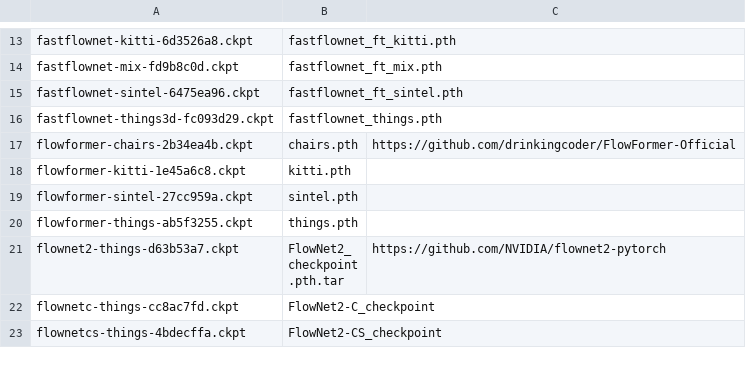
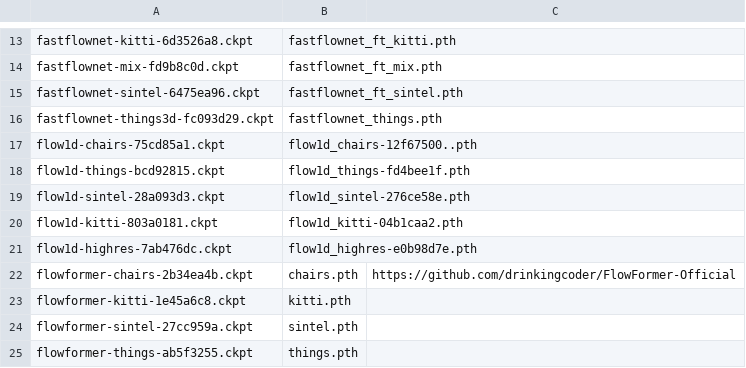
Before and after one commit to hmorimitsu/ptlflow, a CSV file: docs/source/models/checkpoint_list.csv, drawn as a sheet; only a part is shown, gaps mark what is left out; the shorter side is filled out with more unchanged rows; the diff names each change by its address in the sheet, - before the commit and + after, or states it on an @@ line.

Commit message:
Add model Flow1D

```diff
--- a/docs/source/models/checkpoint_list.csv
+++ b/docs/source/models/checkpoint_list.csv
+row 17: flow1d-chairs-75cd85a1.ckpt | flow1d_chairs-12f67500..pth
+row 18: flow1d-things-bcd92815.ckpt | flow1d_things-fd4bee1f.pth
+row 19: flow1d-sintel-28a093d3.ckpt | flow1d_sintel-276ce58e.pth
+row 20: flow1d-kitti-803a0181.ckpt | flow1d_kitti-04b1caa2.pth
+row 21: flow1d-highres-7ab476dc.ckpt | flow1d_highres-e0b98d7e.pth
```
Also changed, not shown: 12 other files.
